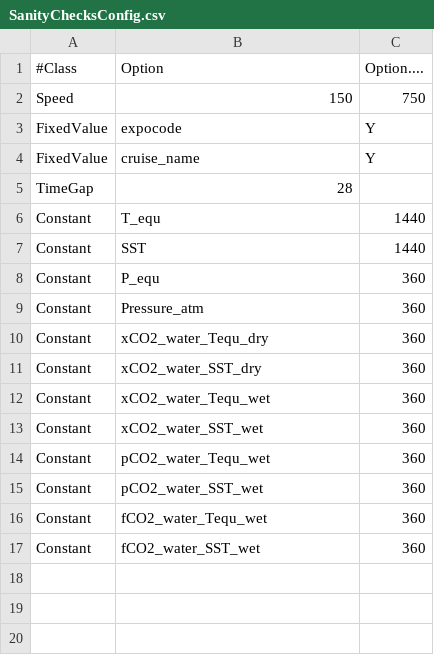
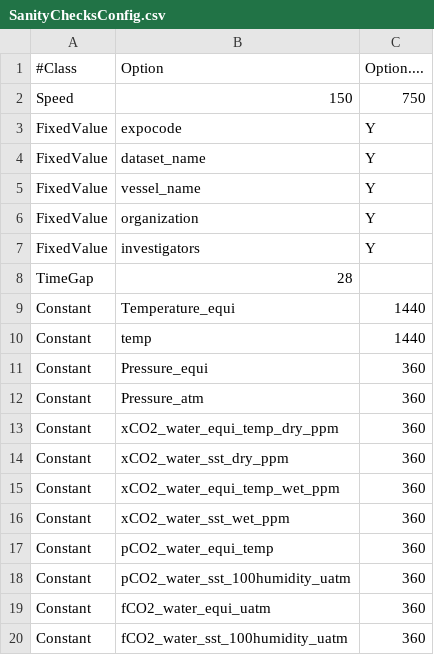
Before and after one commit to SurfaceOceanCarbonAtlas/Dashboard, a CSV file: UploadDashboard/SampleConfigFiles/SanityChecksConfig.csv, drawn as a sheet.

```diff
--- a/UploadDashboard/SampleConfigFiles/SanityChecksConfig.csv
+++ b/UploadDashboard/SampleConfigFiles/SanityChecksConfig.csv
@@ -3,15 +3,18 @@ Speed,150,750
 FixedValue,expocode,Y
-FixedValue,cruise_name,Y
+FixedValue,dataset_name,Y
+FixedValue,vessel_name,Y
+FixedValue,organization,Y
+FixedValue,investigators,Y
 TimeGap,28
-Constant,T_equ,1440
-Constant,SST,1440
-Constant,P_equ,360
+Constant,Temperature_equi,1440
+Constant,temp,1440
+Constant,Pressure_equi,360
 Constant,Pressure_atm,360
-Constant,xCO2_water_Tequ_dry,360
-Constant,xCO2_water_SST_dry,360
-Constant,xCO2_water_Tequ_wet,360
-Constant,xCO2_water_SST_wet,360
-Constant,pCO2_water_Tequ_wet,360
-Constant,pCO2_water_SST_wet,360
-Constant,fCO2_water_Tequ_wet,360
-Constant,fCO2_water_SST_wet,360
+Constant,xCO2_water_equi_temp_dry_ppm,360
+Constant,xCO2_water_sst_dry_ppm,360
+Constant,xCO2_water_equi_temp_wet_ppm,360
+Constant,xCO2_water_sst_wet_ppm,360
+Constant,pCO2_water_equi_temp,360
+Constant,pCO2_water_sst_100humidity_uatm,360
+Constant,fCO2_water_equi_uatm,360
+Constant,fCO2_water_sst_100humidity_uatm,360
```
Also changed, not shown: UploadDashboard/SampleConfigFiles/SocatColumnConfig.csv, 10 other files.
